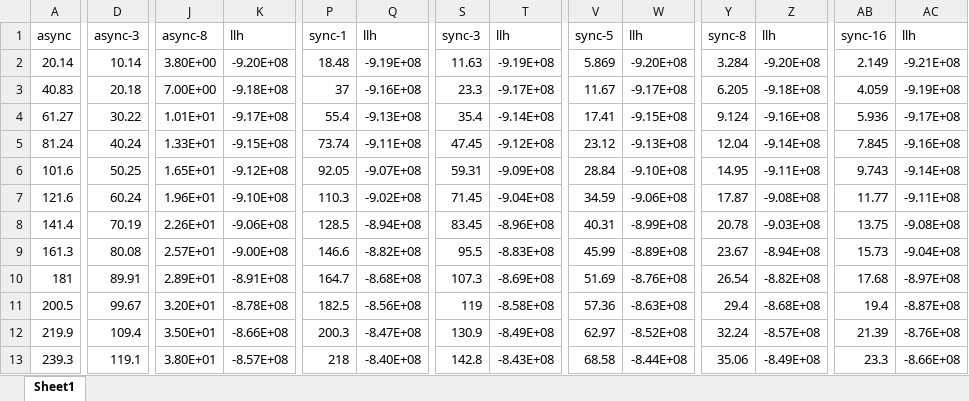
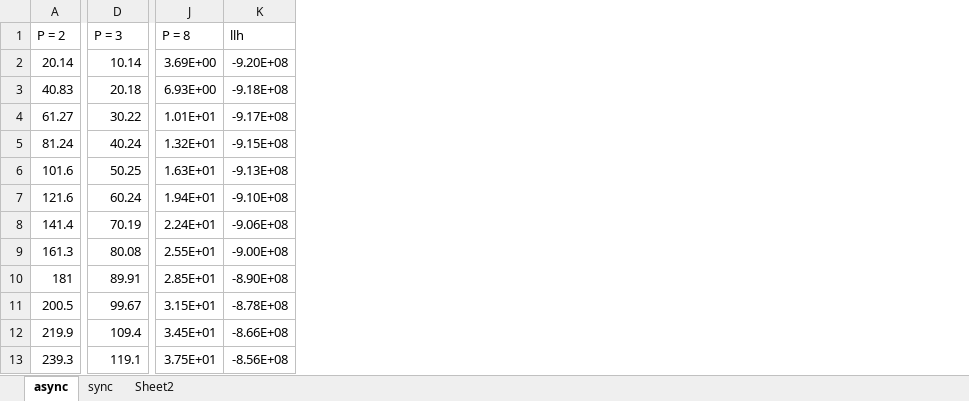
Before and after one commit to crabyh/WisdomLDA, an Excel workbook: experiments/LDA.xlsx, sheet async, drawn as a sheet; only a part is shown, gaps mark what is left out; values as stored, in another font and other column widths than the file's, no borders; charts and pictures not drawn; removed rows and columns are numbered as before the commit, all else as after; the diff covers the shown part only; the diff names each change by its address in the sheet, - before the commit and + after, or states it on an @@ line.

```diff
--- a/experiments/LDA.xlsx (sheet async)
+++ b/experiments/LDA.xlsx (sheet async)
-sheet tab: Sheet1
+sheet tab: async
+sheet tab: sync
+sheet tab: Sheet2
-column P, rows 1-13: sync-1 | 18.48 | 37 | 55.4 | 73.74 | 92.05 | 110.3 | 128.5 | 146.6 | 164.7 | 182.5 | 200.3 | 218
-column Q, rows 1-13: llh | -9.19E+08 | -9.16E+08 | -9.13E+08 | -9.11E+08 | -9.07E+08 | -9.02E+08 | -8.94E+08 | -8.82E+08 | -8.68E+08 | -8.56E+08 | -8.47E+08 | -8.40E+08
-column S, rows 1-13: sync-3 | 11.63 | 23.3 | 35.4 | 47.45 | 59.31 | 71.45 | 83.45 | 95.5 | 107.3 | 119 | 130.9 | 142.8
-column T, rows 1-13: llh | -9.19E+08 | -9.17E+08 | -9.14E+08 | -9.12E+08 | -9.09E+08 | -9.04E+08 | -8.96E+08 | -8.83E+08 | -8.69E+08 | -8.58E+08 | -8.49E+08 | -8.43E+08
-column V, rows 1-13: sync-5 | 5.869 | 11.67 | 17.41 | 23.12 | 28.84 | 34.59 | 40.31 | 45.99 | 51.69 | 57.36 | 62.97 | 68.58
-column W, rows 1-13: llh | -9.20E+08 | -9.17E+08 | -9.15E+08 | -9.13E+08 | -9.10E+08 | -9.06E+08 | -8.99E+08 | -8.89E+08 | -8.76E+08 | -8.63E+08 | -8.52E+08 | -8.44E+08
-column Y, rows 1-13: sync-8 | 3.284 | 6.205 | 9.124 | 12.04 | 14.95 | 17.87 | 20.78 | 23.67 | 26.54 | 29.4 | 32.24 | 35.06
-column Z, rows 1-13: llh | -9.20E+08 | -9.18E+08 | -9.16E+08 | -9.14E+08 | -9.11E+08 | -9.08E+08 | -9.03E+08 | -8.94E+08 | -8.82E+08 | -8.68E+08 | -8.57E+08 | -8.49E+08
-column AB, rows 1-13: sync-16 | 2.149 | 4.059 | 5.936 | 7.845 | 9.743 | 11.77 | 13.75 | 15.73 | 17.68 | 19.4 | 21.39 | 23.3
-column AC, rows 1-13: llh | -9.21E+08 | -9.19E+08 | -9.17E+08 | -9.16E+08 | -9.14E+08 | -9.11E+08 | -9.08E+08 | -9.04E+08 | -8.97E+08 | -8.87E+08 | -8.76E+08 | -8.66E+08
-A1: async
+A1: P = 2
-D1: async-3
+D1: P = 3
-J1: async-8
+J1: P = 8
-J2: 3.80E+00
+J2: 3.69E+00
-J3: 7.00E+00
+J3: 6.93E+00
-J5: 1.33E+01
+J5: 1.32E+01
-J6: 1.65E+01
+J6: 1.63E+01
-K6: -9.12E+08
+K6: -9.13E+08
-J7: 1.96E+01
+J7: 1.94E+01
-J8: 2.26E+01
+J8: 2.24E+01
-J9: 2.57E+01
+J9: 2.55E+01
-J10: 2.89E+01
+J10: 2.85E+01
-K10: -8.91E+08
+K10: -8.90E+08
-J11: 3.20E+01
+J11: 3.15E+01
-J12: 3.50E+01
+J12: 3.45E+01
-J13: 3.80E+01
+J13: 3.75E+01
-K13: -8.57E+08
+K13: -8.56E+08
```
Also changed, not shown: 2 added rows, 1 removed row, 5 removed columns and 128 edited cells elsewhere in this sheet, charts or pictures, 2 other files.
